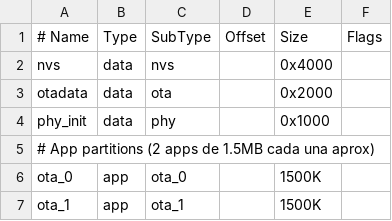
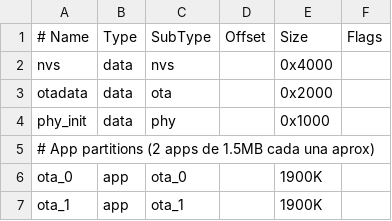
Before and after one commit to LManuXx/Waterly, a CSV file: waterly/partitions.csv, drawn as a sheet.

```diff
--- a/waterly/partitions.csv
+++ b/waterly/partitions.csv
@@ -5,3 +5,3 @@ phy_init, data, phy,     ,        0x1000,
 # App partitions (2 apps de 1.5MB cada una aprox)
-ota_0,    app,  ota_0,   ,        1500K,
-ota_1,    app,  ota_1,   ,        1500K,
+ota_0,    app,  ota_0,   ,        1900K,
+ota_1,    app,  ota_1,   ,        1900K,
```
Also changed, not shown: 5 other files.
